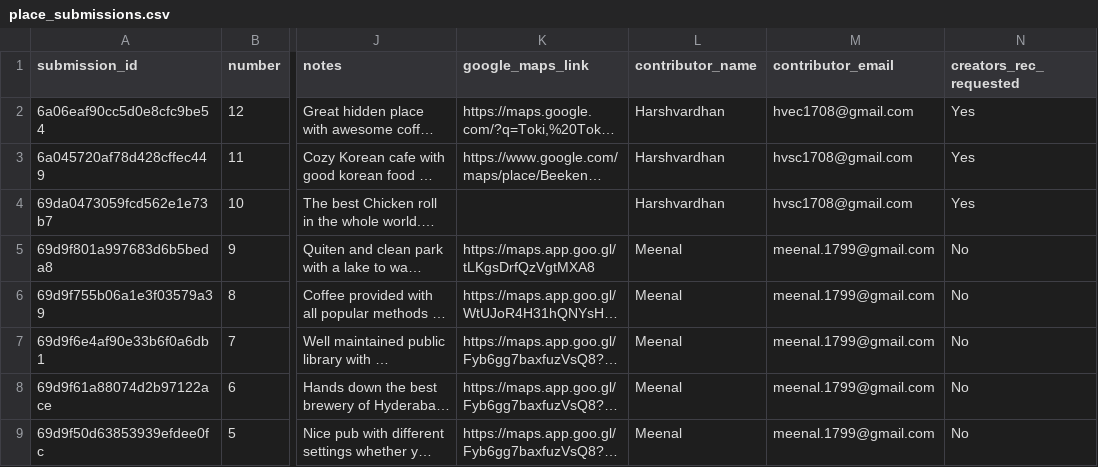
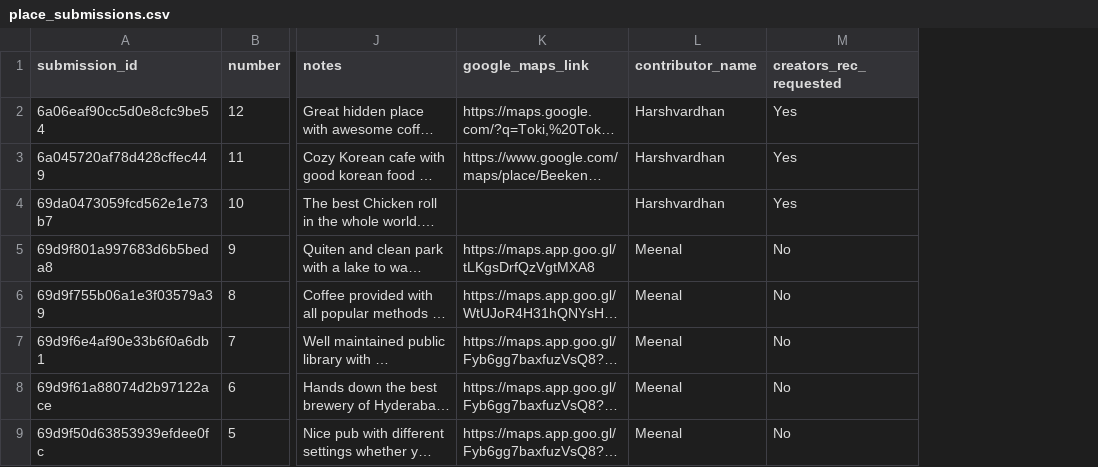
Before and after one commit to harshvardhaniimi/map-of-tiny-perfect-things, a CSV file: data_creation/place_submissions.csv, drawn as a sheet; only a part is shown, gaps mark what is left out; long unchanged cells end in …; the diff names each change by its address in the sheet, - before the commit and + after, or states it on an @@ line.

Commit message:
Fix Toki enrichment and sanitize submission export

```diff
--- a/data_creation/place_submissions.csv
+++ b/data_creation/place_submissions.csv
-column M (contributor_email), rows 2-9: hvec1708@gmail.com | hvsc1708@gmail.com | hvsc1708@gmail.com | meenal.1799@gmail.com | meenal.1799@gmail.com | meenal.1799@gmail.com | meenal.1799@gmail.com | meenal.1799@gmail.com
```
Also changed, not shown: master_data/master_data.csv, 8 other files.
